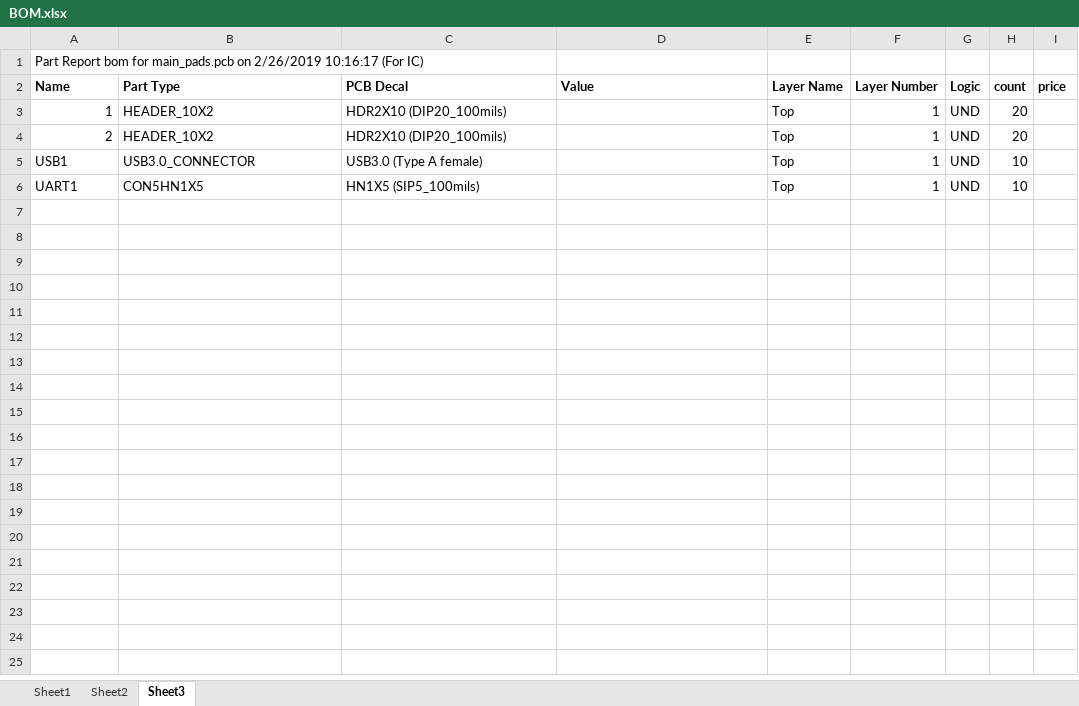
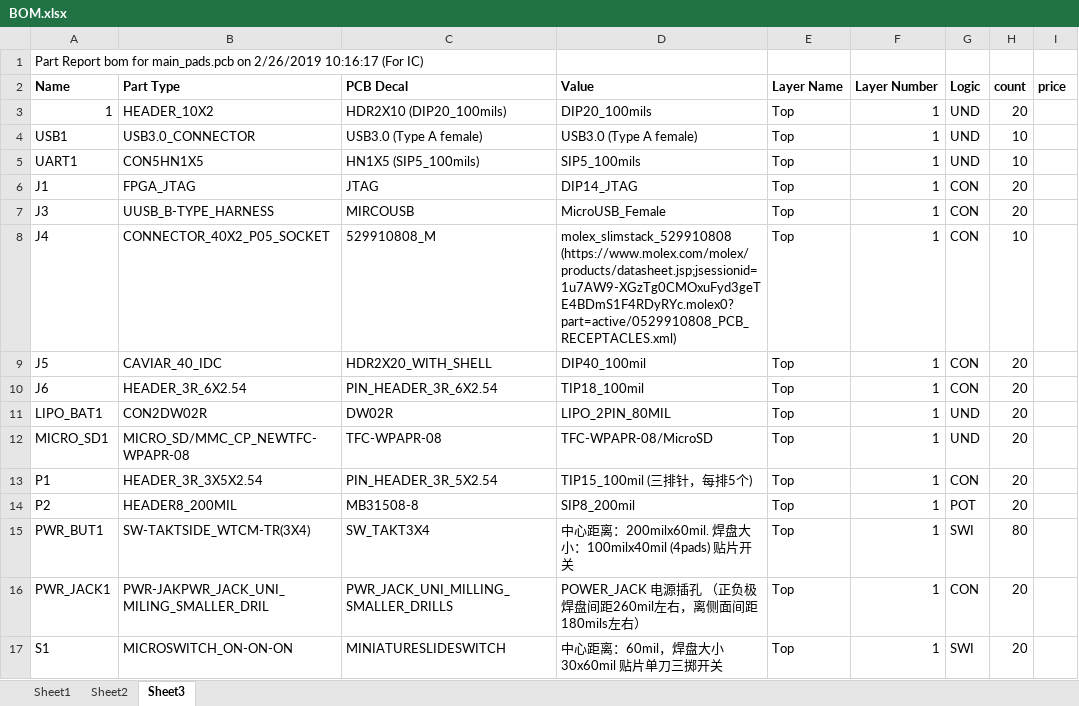
Before and after one commit to wzygzlm/EmbeddedNeuromophicCamera_PADS, an Excel workbook: BOM.xlsx, sheet Sheet3, drawn as a sheet; values as stored, in another font and other column widths than the file's, no borders; removed rows and columns are numbered as before the commit, all else as after; the diff names each change by its address in the sheet, - before the commit and + after, or states it on an @@ line.

Commit message:
All the parts of the BOM including ICs and R,C,L and component plugs are finished.

```diff
--- a/BOM.xlsx (sheet Sheet3)
+++ b/BOM.xlsx (sheet Sheet3)
-D3 (Value): (empty)
+D3 (Value): DIP20_100mils
-row 4: 2 | HEADER_10X2 | HDR2X10 (DIP20_100mils) |  | Top | 1 | UND | 20
-D4 (Value): (empty)
+D4 (Value): USB3.0 (Type A female)
-D5 (Value): (empty)
+D5 (Value): SIP5_100mils
+row 6: J1 | FPGA_JTAG | JTAG | DIP14_JTAG | Top | 1 | CON | 20
+row 7: J3 | UUSB_B-TYPE_HARNESS | MIRCOUSB | MicroUSB_Female | Top | 1 | CON | 20
+row 8: J4 | CONNECTOR_40X2_P05_SOCKET | 529910808_M | molex_slimstack_529910808 (https://www.molex.com/molex/products/datasheet.jsp;jsessionid=1u7AW9-XGzTg0CMOxuFyd3geTE4BDmS1F4RDyRYc.molex0?part=active/0529910808_PCB_RECEPTACLES.xml) | Top | 1 | CON | 10
+row 9: J5 | CAVIAR_40_IDC | HDR2X20_WITH_SHELL | DIP40_100mil | Top | 1 | CON | 20
+row 10: J6 | HEADER_3R_6X2.54 | PIN_HEADER_3R_6X2.54 | TIP18_100mil | Top | 1 | CON | 20
+row 11: LIPO_BAT1 | CON2DW02R | DW02R | LIPO_2PIN_80MIL | Top | 1 | UND | 20
+row 12: MICRO_SD1 | MICRO_SD/MMC_CP_NEWTFC-WPAPR-08 | TFC-WPAPR-08 | TFC-WPAPR-08/MicroSD | Top | 1 | UND | 20
+row 13: P1 | HEADER_3R_3X5X2.54 | PIN_HEADER_3R_5X2.54 | TIP15_100mil (三排针，每排5个) | Top | 1 | CON | 20
+row 14: P2 | HEADER8_200MIL | MB31508-8 | SIP8_200mil | Top | 1 | POT | 20
+row 15: PWR_BUT1 | SW-TAKTSIDE_WTCM-TR(3X4) | SW_TAKT3X4 | 中心距离：200milx60mil. 焊盘大小：100milx40mil (4pads) 贴片开关 | Top | 1 | SWI | 80
+row 16: PWR_JACK1 | PWR-JAKPWR_JACK_UNI_MILING_SMALLER_DRIL | PWR_JACK_UNI_MILLING_SMALLER_DRILLS | POWER_JACK 电源插孔 （正负极焊盘间距260mil左右，离侧面间距180mils左右） | Top | 1 | CON | 20
+row 17: S1 | MICROSWITCH_ON-ON-ON | MINIATURESLIDESWITCH | 中心距离：60mil，焊盘大小30x60mil 贴片单刀三掷开关 | Top | 1 | SWI | 20
```
Also changed, not shown: sheet Sheet1.
